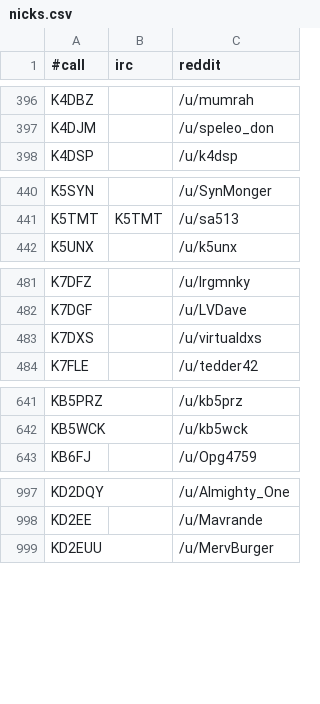
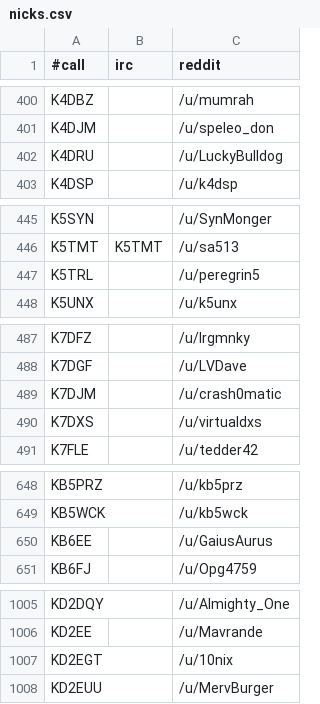
Before and after one commit to vk3dan/checkWAR, a CSV file: nicks.csv, drawn as a sheet; only a part is shown, gaps mark what is left out; the diff covers the shown part only.

```diff
--- a/nicks.csv
+++ b/nicks.csv
@@ -397,2 +401,3 @@ K4DBZ,,/u/mumrah
 K4DJM,,/u/speleo_don
+K4DRU,,/u/LuckyBulldog
 K4DSP,,/u/k4dsp
@@ -441,2 +446,3 @@ K5SYN,,/u/SynMonger
 K5TMT,K5TMT,/u/sa513
+K5TRL,,/u/peregrin5
 K5UNX,,/u/k5unx
@@ -482,2 +488,3 @@ K7DFZ,,/u/lrgmnky
 K7DGF,,/u/LVDave
+K7DJM,,/u/crash0matic
 K7DXS,,/u/virtualdxs
@@ -642,2 +649,3 @@ KB5PRZ,,/u/kb5prz
 KB5WCK,,/u/kb5wck
+KB6EE,,/u/GaiusAurus
 KB6FJ,,/u/Opg4759
@@ -998,2 +1006,3 @@ KD2DQY,,/u/Almighty_One
 KD2EE,,/u/Mavrande
+KD2EGT,,/u/10nix
 KD2EUU,,/u/MervBurger
```
Also changed, not shown: 20 added rows and 1 edited cell elsewhere in this file, 5 other files.
